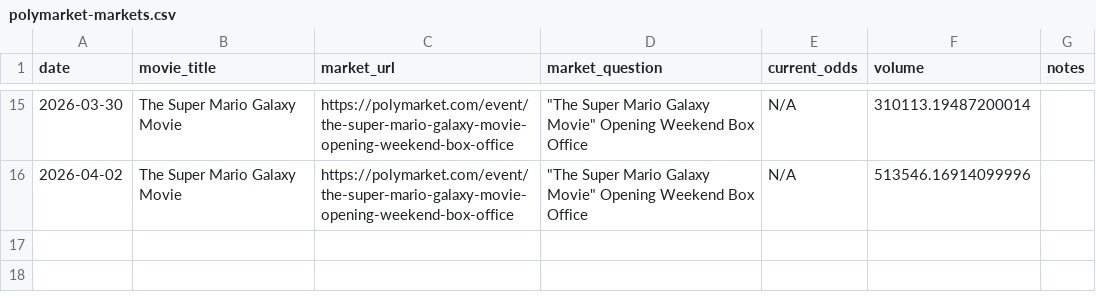
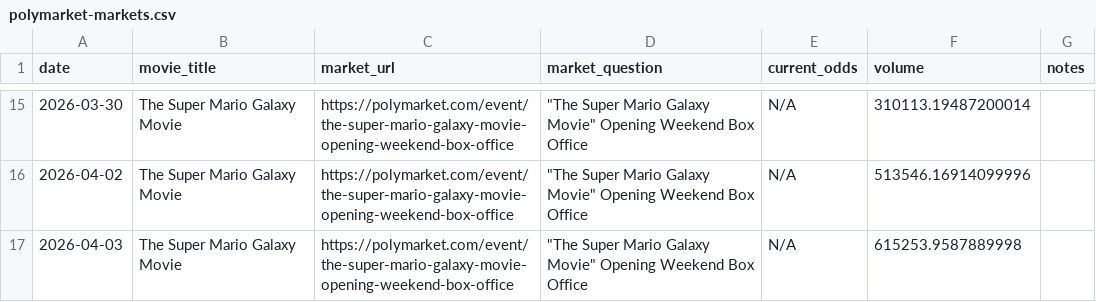
Before and after one commit to arnauddg27-svg/Theatres, a CSV file: box-office-tracker/data/polymarket-markets.csv, drawn as a sheet; only a part is shown, gaps mark what is left out.

```diff
--- a/box-office-tracker/data/polymarket-markets.csv
+++ b/box-office-tracker/data/polymarket-markets.csv
@@ -16 +16,2 @@ date,movie_title,market_url,market_question,current_odds,volume,notes
 2026-04-02,The Super Mario Galaxy Movie,https://polymarket.com/event/the-super-mario-galaxy-movie-opening-weekend-box-office,"""The Super Mario Galaxy Movie"" Opening Weekend Box Office",N/A,513546.16914099996,
+2026-04-03,The Super Mario Galaxy Movie,https://polymarket.com/event/the-super-mario-galaxy-movie-opening-weekend-box-office,"""The Super Mario Galaxy Movie"" Opening Weekend Box Office",N/A,615253.9587889998,
```
Also changed, not shown: 2 other files.
